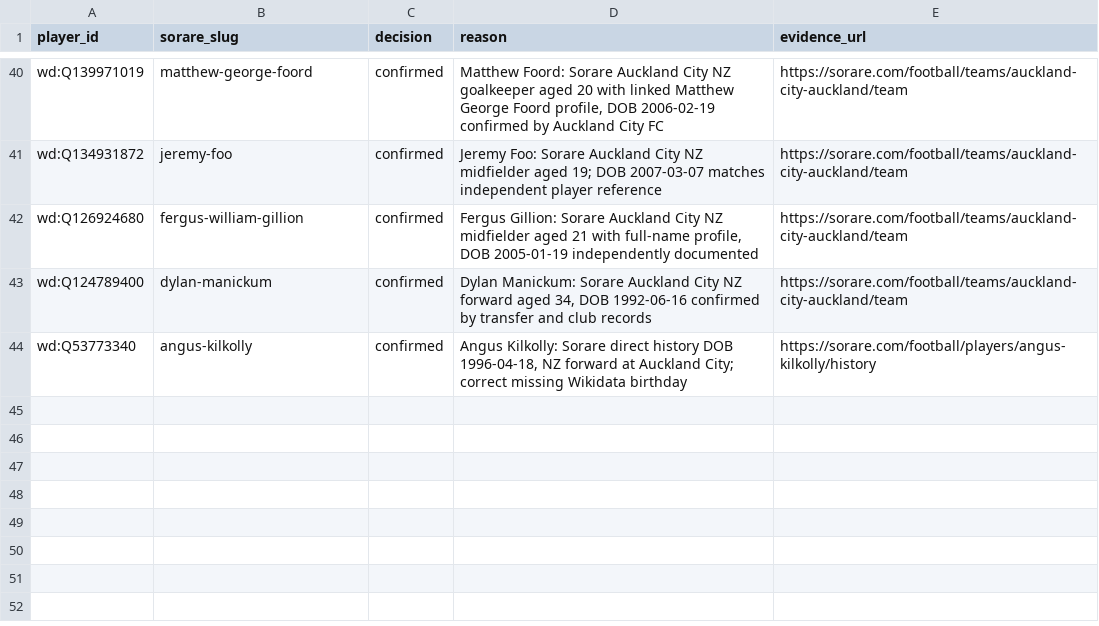
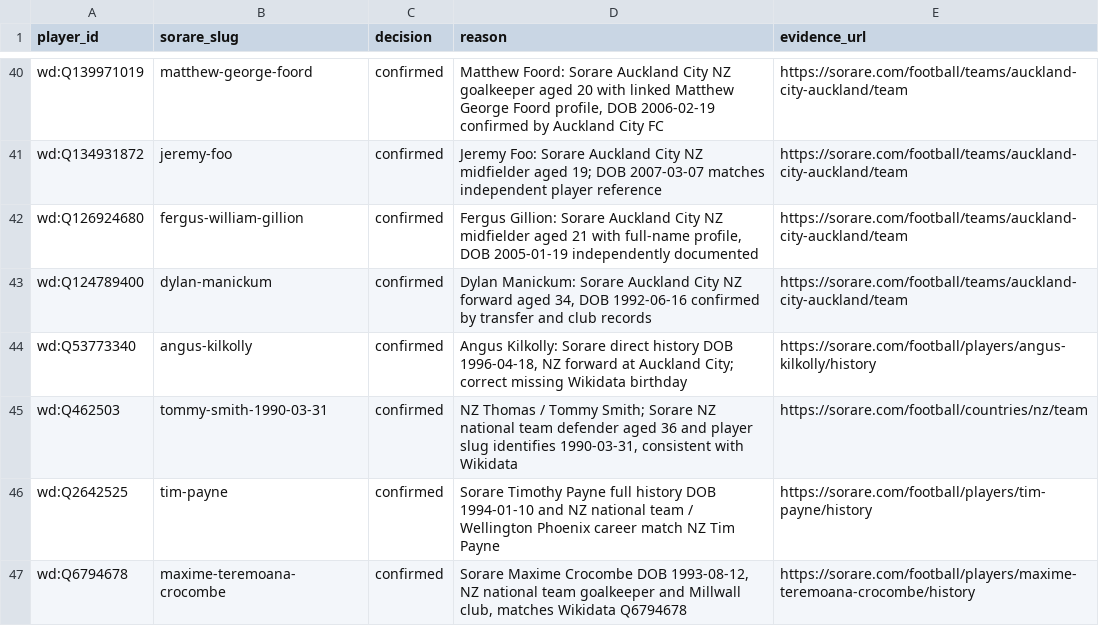
Before and after one commit to tiffendericbourg/NZ-Talent-Radar, a CSV file: data/sorare/identity_reviews.csv, drawn as a sheet; only a part is shown, gaps mark what is left out.

Commit message:
data: verify Sorare NZ internationals Tommy Smith, Tim Payne and Maxime Crocombe

```diff
--- a/data/sorare/identity_reviews.csv
+++ b/data/sorare/identity_reviews.csv
@@ -44 +44,4 @@ player_id,sorare_slug,decision,reason,evidence_url
 "wd:Q53773340","angus-kilkolly","confirmed","Angus Kilkolly: Sorare direct history DOB 1996-04-18, NZ forward at Auckland City; correct missing Wikidata birthday","https://sorare.com/football/players/angus-kilkolly/history"
+"wd:Q462503","tommy-smith-1990-03-31","confirmed","NZ Thomas / Tommy Smith; Sorare NZ national team defender aged 36 and player slug identifies 1990-03-31, consistent with Wikidata","https://sorare.com/football/countries/nz/team"
+"wd:Q2642525","tim-payne","confirmed","Sorare Timothy Payne full history DOB 1994-01-10 and NZ national team / Wellington Phoenix career match NZ Tim Payne","https://sorare.com/football/players/tim-payne/history"
+"wd:Q6794678","maxime-teremoana-crocombe","confirmed","Sorare Maxime Crocombe DOB 1993-08-12, NZ national team goalkeeper and Millwall club, matches Wikidata Q6794678","https://sorare.com/football/players/maxime-teremoana-crocombe/history"
```
